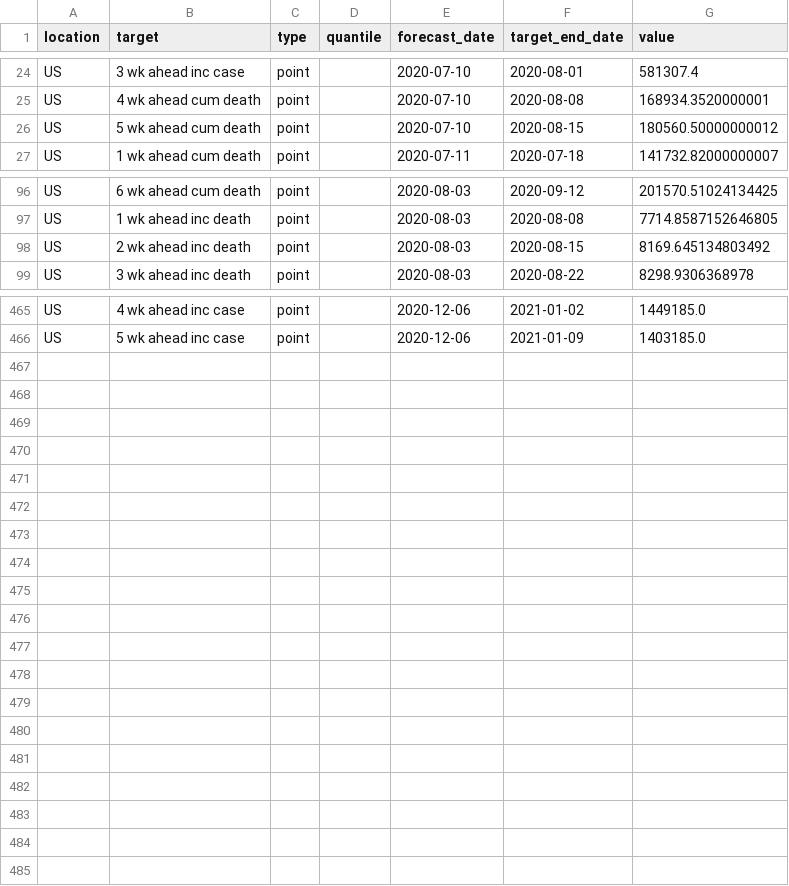
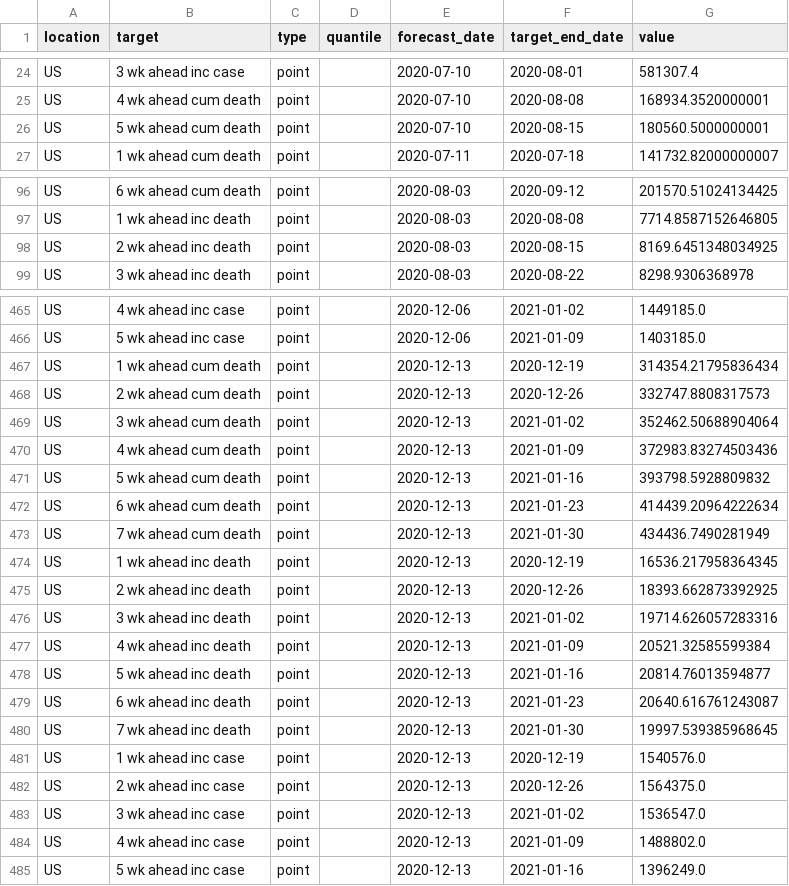
Before and after one commit to GTIdeas2020REU/covid-19-data, a CSV file: forecasts_processed/point/QJHong-Encounter.csv, drawn as a sheet; only a part is shown, gaps mark what is left out; the diff covers the shown part only.

```diff
--- a/forecasts_processed/point/QJHong-Encounter.csv
+++ b/forecasts_processed/point/QJHong-Encounter.csv
@@ -25,3 +25,3 @@ US,3 wk ahead inc case,point,,2020-07-10,2020-08-01,581307.4
 US,4 wk ahead cum death,point,,2020-07-10,2020-08-08,168934.3520000001
-US,5 wk ahead cum death,point,,2020-07-10,2020-08-15,180560.50000000012
+US,5 wk ahead cum death,point,,2020-07-10,2020-08-15,180560.5000000001
 US,1 wk ahead cum death,point,,2020-07-11,2020-07-18,141732.82000000007
@@ -97,3 +97,3 @@ US,6 wk ahead cum death,point,,2020-08-03,2020-09-12,201570.51024134425
 US,1 wk ahead inc death,point,,2020-08-03,2020-08-08,7714.8587152646805
-US,2 wk ahead inc death,point,,2020-08-03,2020-08-15,8169.645134803492
+US,2 wk ahead inc death,point,,2020-08-03,2020-08-15,8169.6451348034925
 US,3 wk ahead inc death,point,,2020-08-03,2020-08-22,8298.9306368978
@@ -466 +466,20 @@ US,4 wk ahead inc case,point,,2020-12-06,2021-01-02,1449185.0
 US,5 wk ahead inc case,point,,2020-12-06,2021-01-09,1403185.0
+US,1 wk ahead cum death,point,,2020-12-13,2020-12-19,314354.21795836434
+US,2 wk ahead cum death,point,,2020-12-13,2020-12-26,332747.8808317573
+US,3 wk ahead cum death,point,,2020-12-13,2021-01-02,352462.50688904064
+US,4 wk ahead cum death,point,,2020-12-13,2021-01-09,372983.83274503436
+US,5 wk ahead cum death,point,,2020-12-13,2021-01-16,393798.5928809832
+US,6 wk ahead cum death,point,,2020-12-13,2021-01-23,414439.20964222634
+US,7 wk ahead cum death,point,,2020-12-13,2021-01-30,434436.7490281949
+US,1 wk ahead inc death,point,,2020-12-13,2020-12-19,16536.217958364345
+US,2 wk ahead inc death,point,,2020-12-13,2020-12-26,18393.662873392925
+US,3 wk ahead inc death,point,,2020-12-13,2021-01-02,19714.626057283316
+US,4 wk ahead inc death,point,,2020-12-13,2021-01-09,20521.32585599384
+US,5 wk ahead inc death,point,,2020-12-13,2021-01-16,20814.76013594877
+US,6 wk ahead inc death,point,,2020-12-13,2021-01-23,20640.616761243087
+US,7 wk ahead inc death,point,,2020-12-13,2021-01-30,19997.539385968645
+US,1 wk ahead inc case,point,,2020-12-13,2020-12-19,1540576.0
+US,2 wk ahead inc case,point,,2020-12-13,2020-12-26,1564375.0
+US,3 wk ahead inc case,point,,2020-12-13,2021-01-02,1536547.0
+US,4 wk ahead inc case,point,,2020-12-13,2021-01-09,1488802.0
+US,5 wk ahead inc case,point,,2020-12-13,2021-01-16,1396249.0
```
Also changed, not shown: 4 edited cells elsewhere in this file, forecasts_processed/point/IBF-TimeSeries.csv, forecasts_processed/point/NotreDame-FRED.csv, 36 other files.
